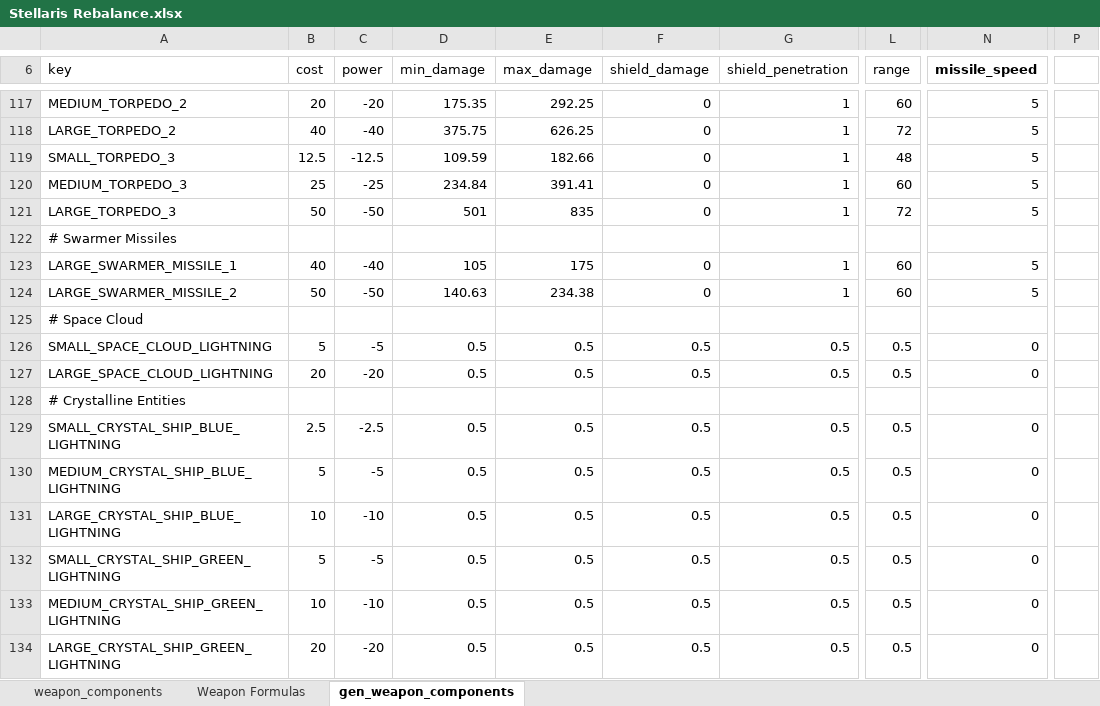
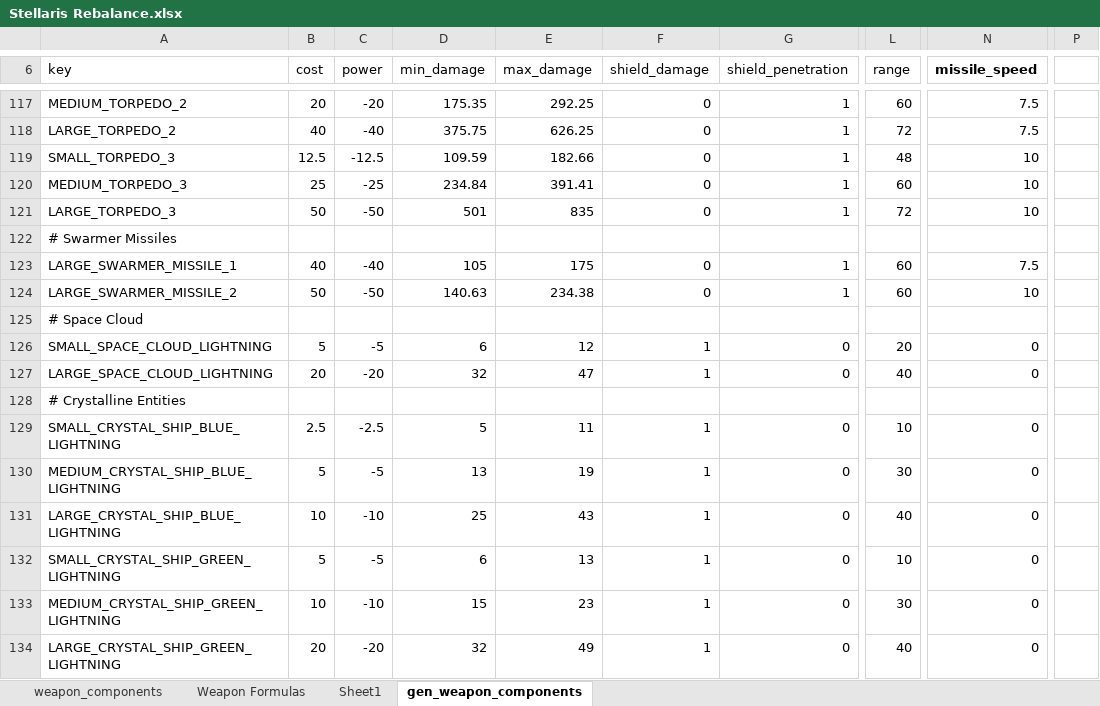
Before and after one commit to sdrasmu12/SymmetricalWarfare, an Excel workbook: Stellaris Rebalance.xlsx, sheet gen_weapon_components, drawn as a sheet; only a part is shown, gaps mark what is left out; values as stored, in another font and other column widths than the file's, no borders; the diff covers the shown part only; the diff names each change by its address in the sheet, - before the commit and + after, or states it on an @@ line.

```diff
--- a/Stellaris Rebalance.xlsx (sheet gen_weapon_components)
+++ b/Stellaris Rebalance.xlsx (sheet gen_weapon_components)
+sheet tab: Sheet1
-N117:N118 (missile_speed): 5
+N117:N118 (missile_speed): 7.5
-N119:N121 (missile_speed): 5
+N119:N121 (missile_speed): 10
-N123 (missile_speed): 5
+N123 (missile_speed): 7.5
-N124 (missile_speed): 5
+N124 (missile_speed): 10
-D126 (min_damage): 0.5
+D126 (min_damage): 6
-E126 (max_damage): 0.5
+E126 (max_damage): 12
-F126:F127 (shield_damage): 0.5
+F126:F127 (shield_damage): 1
-G126:G127 (shield_penetration): 0.5
+G126:G127 (shield_penetration): 0
-L126 (range): 0.5
+L126 (range): 20
-D127 (min_damage): 0.5
+D127 (min_damage): 32
-E127 (max_damage): 0.5
+E127 (max_damage): 47
-L127 (range): 0.5
+L127 (range): 40
-D129 (min_damage): 0.5
+D129 (min_damage): 5
-E129 (max_damage): 0.5
+E129 (max_damage): 11
-F129:F134 (shield_damage): 0.5
+F129:F134 (shield_damage): 1
-G129:G134 (shield_penetration): 0.5
+G129:G134 (shield_penetration): 0
-L129 (range): 0.5
+L129 (range): 10
-D130 (min_damage): 0.5
+D130 (min_damage): 13
-E130 (max_damage): 0.5
+E130 (max_damage): 19
-L130 (range): 0.5
+L130 (range): 30
-D131 (min_damage): 0.5
+D131 (min_damage): 25
-E131 (max_damage): 0.5
+E131 (max_damage): 43
-L131 (range): 0.5
+L131 (range): 40
-D132 (min_damage): 0.5
+D132 (min_damage): 6
-E132 (max_damage): 0.5
+E132 (max_damage): 13
-L132 (range): 0.5
+L132 (range): 10
-D133 (min_damage): 0.5
+D133 (min_damage): 15
-E133 (max_damage): 0.5
+E133 (max_damage): 23
-L133 (range): 0.5
+L133 (range): 30
-D134 (min_damage): 0.5
+D134 (min_damage): 32
-E134 (max_damage): 0.5
+E134 (max_damage): 49
-L134 (range): 0.5
+L134 (range): 40
```
Also changed, not shown: 256 edited cells and merged cells elsewhere in this sheet, sheet Weapon Formulas, sheet weapon_components, formulas that keep their value, 5 other files.
